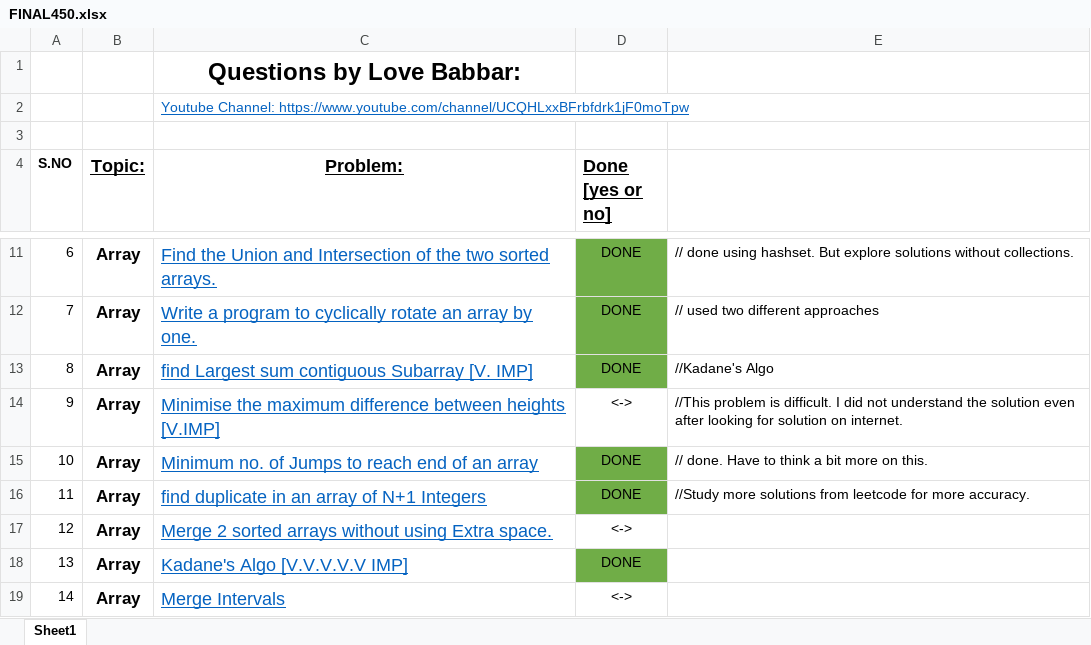
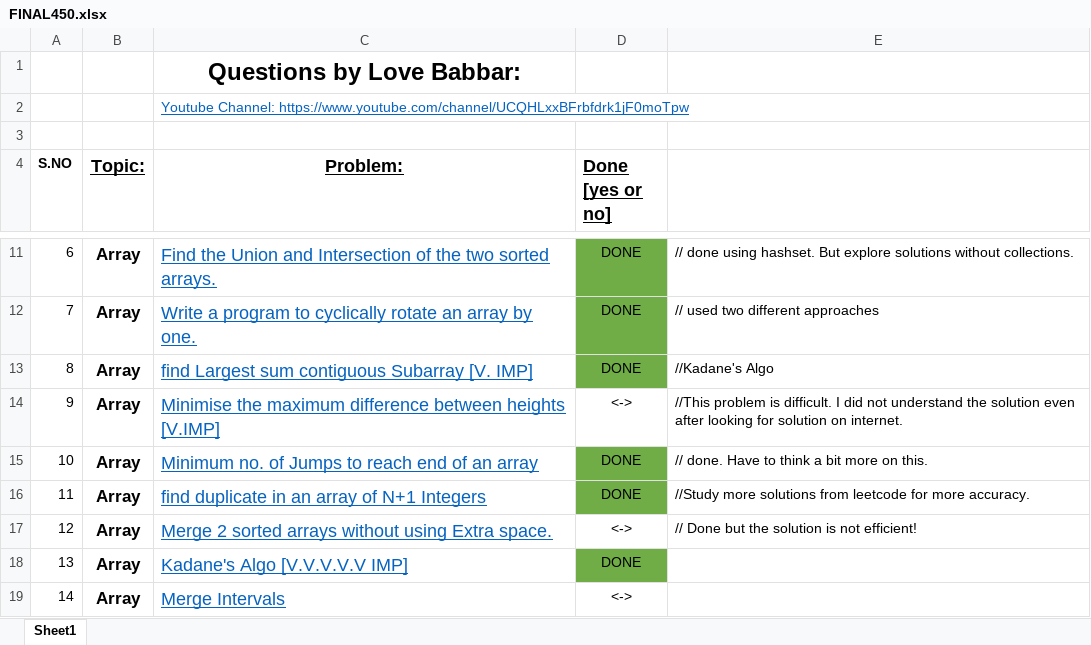
Before and after one commit to Kapish0104/100-days-of-code, an Excel workbook: FINAL450.xlsx, sheet Sheet1, drawn as a sheet; only a part is shown, gaps mark what is left out; values as stored, in another font and other column widths than the file's, no borders; the diff names each change by its address in the sheet, - before the commit and + after, or states it on an @@ line.

Commit message:
Day 8
Worked on one solution of question 12. But it was not effecient.
Still working on solution of question 14. I think I'm getting closer!

```diff
--- a/FINAL450.xlsx (sheet Sheet1)
+++ b/FINAL450.xlsx (sheet Sheet1)
-E17: (empty)
+E17: // Done but the solution is not efficient!
```
Also changed, not shown: 3 other files.
